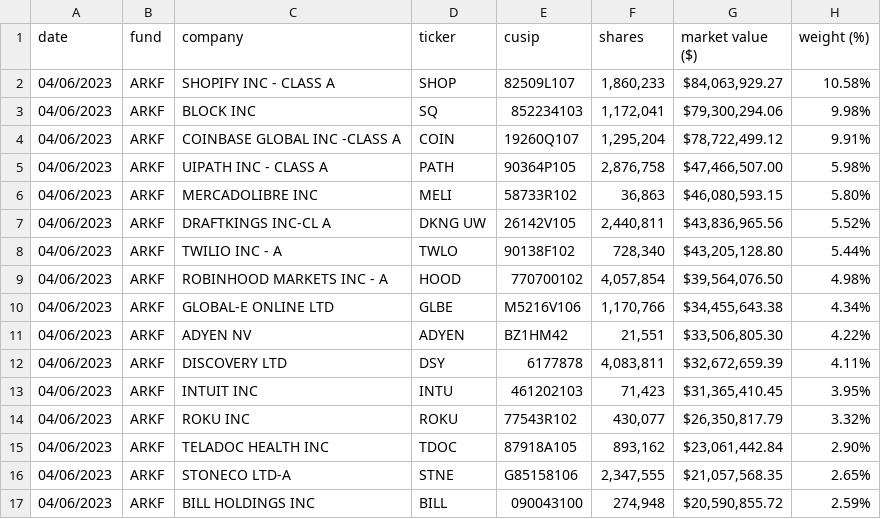
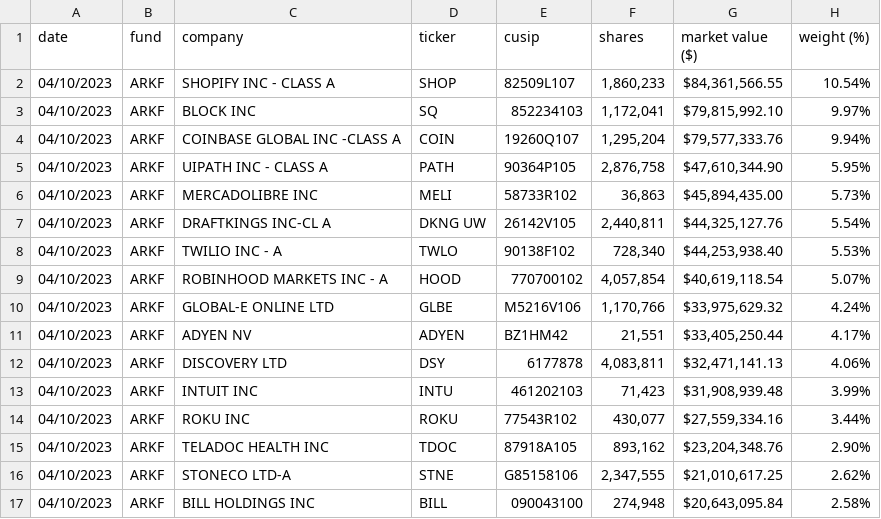
Before and after one commit to tigger0jk/ark-invest-scraper, a CSV file: holdings/ARK_FINTECH_INNOVATION_ETF_ARKF_HOLDINGS.csv, drawn as a sheet; only a part is shown; the diff covers the shown part only.

```diff
--- a/holdings/ARK_FINTECH_INNOVATION_ETF_ARKF_HOLDINGS.csv
+++ b/holdings/ARK_FINTECH_INNOVATION_ETF_ARKF_HOLDINGS.csv
@@ -1,17 +1,17 @@
 date,fund,company,ticker,cusip,shares,market  value  ($),weight  (%)
-04/06/2023,ARKF,SHOPIFY  INC  -  CLASS  A,SHOP,82509L107,"1,860,233","$84,063,929.27",10.58%
-04/06/2023,ARKF,BLOCK  INC,SQ,852234103,"1,172,041","$79,300,294.06",9.98%
-04/06/2023,ARKF,COINBASE  GLOBAL  INC  -CLASS  A,COIN,19260Q107,"1,295,204","$78,722,499.12",9.91%
-04/06/2023,ARKF,UIPATH  INC  -  CLASS  A,PATH,90364P105,"2,876,758","$47,466,507.00",5.98%
-04/06/2023,ARKF,MERCADOLIBRE  INC,MELI,58733R102,"36,863","$46,080,593.15",5.80%
-04/06/2023,ARKF,DRAFTKINGS  INC-CL  A,DKNG  UW,26142V105,"2,440,811","$43,836,965.56",5.52%
-04/06/2023,ARKF,TWILIO  INC  -  A,TWLO,90138F102,"728,340","$43,205,128.80",5.44%
-04/06/2023,ARKF,ROBINHOOD  MARKETS  INC  -  A,HOOD,770700102,"4,057,854","$39,564,076.50",4.98%
-04/06/2023,ARKF,GLOBAL-E  ONLINE  LTD,GLBE,M5216V106,"1,170,766","$34,455,643.38",4.34%
-04/06/2023,ARKF,ADYEN  NV,ADYEN,BZ1HM42,"21,551","$33,506,805.30",4.22%
-04/06/2023,ARKF,DISCOVERY  LTD,DSY,6177878,"4,083,811","$32,672,659.39",4.11%
-04/06/2023,ARKF,INTUIT  INC,INTU,461202103,"71,423","$31,365,410.45",3.95%
-04/06/2023,ARKF,ROKU  INC,ROKU,77543R102,"430,077","$26,350,817.79",3.32%
-04/06/2023,ARKF,TELADOC  HEALTH  INC,TDOC,87918A105,"893,162","$23,061,442.84",2.90%
-04/06/2023,ARKF,STONECO  LTD-A,STNE,G85158106,"2,347,555","$21,057,568.35",2.65%
-04/06/2023,ARKF,BILL  HOLDINGS  INC,BILL,090043100,"274,948","$20,590,855.72",2.59%
+04/10/2023,ARKF,SHOPIFY  INC  -  CLASS  A,SHOP,82509L107,"1,860,233","$84,361,566.55",10.54%
+04/10/2023,ARKF,BLOCK  INC,SQ,852234103,"1,172,041","$79,815,992.10",9.97%
+04/10/2023,ARKF,COINBASE  GLOBAL  INC  -CLASS  A,COIN,19260Q107,"1,295,204","$79,577,333.76",9.94%
+04/10/2023,ARKF,UIPATH  INC  -  CLASS  A,PATH,90364P105,"2,876,758","$47,610,344.90",5.95%
+04/10/2023,ARKF,MERCADOLIBRE  INC,MELI,58733R102,"36,863","$45,894,435.00",5.73%
+04/10/2023,ARKF,DRAFTKINGS  INC-CL  A,DKNG  UW,26142V105,"2,440,811","$44,325,127.76",5.54%
+04/10/2023,ARKF,TWILIO  INC  -  A,TWLO,90138F102,"728,340","$44,253,938.40",5.53%
+04/10/2023,ARKF,ROBINHOOD  MARKETS  INC  -  A,HOOD,770700102,"4,057,854","$40,619,118.54",5.07%
+04/10/2023,ARKF,GLOBAL-E  ONLINE  LTD,GLBE,M5216V106,"1,170,766","$33,975,629.32",4.24%
+04/10/2023,ARKF,ADYEN  NV,ADYEN,BZ1HM42,"21,551","$33,405,250.44",4.17%
+04/10/2023,ARKF,DISCOVERY  LTD,DSY,6177878,"4,083,811","$32,471,141.13",4.06%
+04/10/2023,ARKF,INTUIT  INC,INTU,461202103,"71,423","$31,908,939.48",3.99%
+04/10/2023,ARKF,ROKU  INC,ROKU,77543R102,"430,077","$27,559,334.16",3.44%
+04/10/2023,ARKF,TELADOC  HEALTH  INC,TDOC,87918A105,"893,162","$23,204,348.76",2.90%
+04/10/2023,ARKF,STONECO  LTD-A,STNE,G85158106,"2,347,555","$21,010,617.25",2.62%
+04/10/2023,ARKF,BILL  HOLDINGS  INC,BILL,090043100,"274,948","$20,643,095.84",2.58%
```
Also changed, not shown: 1 added row, 1 removed row and 29 edited cells elsewhere in this file, holdings/ARK_AUTONOMOUS_TECH._&_ROBOTICS_ETF_ARKQ_HOLDINGS.csv, holdings/ARK_ISRAEL_INNOVATIVE_TECHNOLOGY_ETF_IZRL_HOLDINGS.csv, 6 other files.
